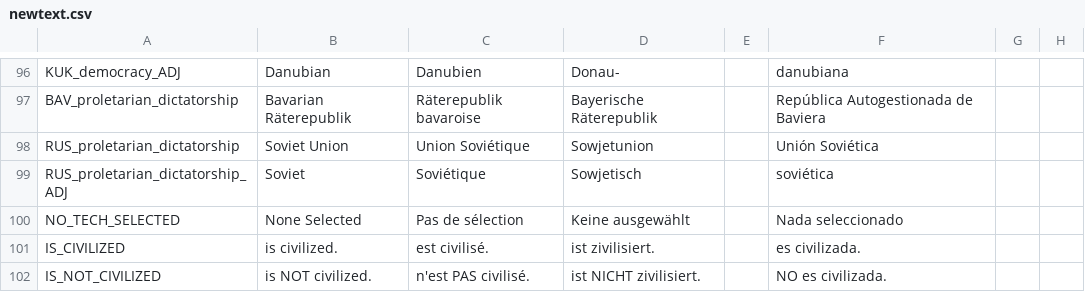
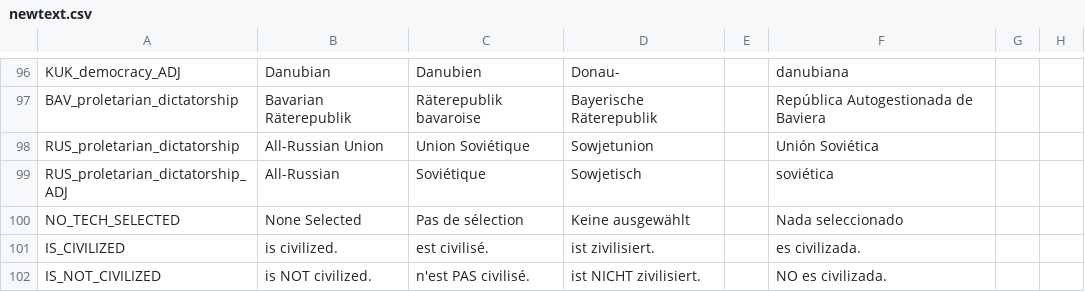
Before and after one commit to codingfan786/Vic2-TNO, a CSV file: TNO/localisation/newtext.csv, drawn as a sheet; only a part is shown, gaps mark what is left out; the diff names each change by its address in the sheet, - before the commit and + after, or states it on an @@ line.

```diff
--- a/TNO/localisation/newtext.csv
+++ b/TNO/localisation/newtext.csv
-B98: Soviet Union
+B98: All-Russian Union
-B99: Soviet
+B99: All-Russian
```
Also changed, not shown: TNO/localisation/tno.csv, 50 other files.
